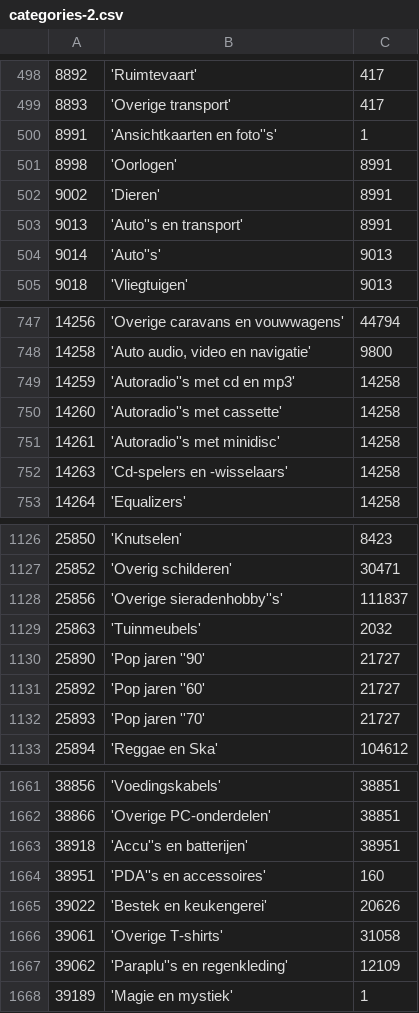
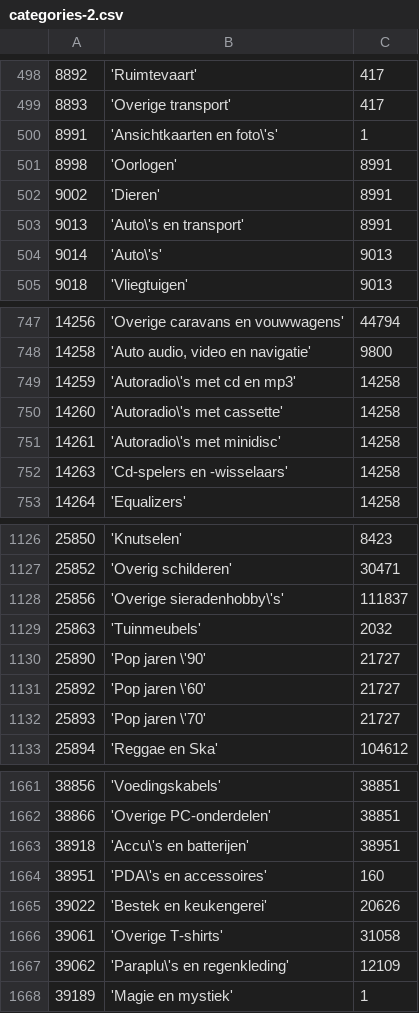
Before and after one commit to spijkermenno/ICA-Project-2018, a CSV file: database/csv/categories-2.csv, drawn as a sheet; only a part is shown, gaps mark what is left out; the diff covers the shown part only.

Commit message:
Escape quotes

```diff
--- a/database/csv/categories-2.csv
+++ b/database/csv/categories-2.csv
@@ -499,7 +499,7 @@
 8893;'Overige transport';417
-8991;'Ansichtkaarten en foto''s';1
+8991;'Ansichtkaarten en foto\'s';1
 8998;'Oorlogen';8991
 9002;'Dieren';8991
-9013;'Auto''s en transport';8991
-9014;'Auto''s';9013
+9013;'Auto\'s en transport';8991
+9014;'Auto\'s';9013
 9018;'Vliegtuigen';9013
@@ -748,5 +748,5 @@
 14258;'Auto audio, video en navigatie';9800
-14259;'Autoradio''s met cd en mp3';14258
-14260;'Autoradio''s met cassette';14258
-14261;'Autoradio''s met minidisc';14258
+14259;'Autoradio\'s met cd en mp3';14258
+14260;'Autoradio\'s met cassette';14258
+14261;'Autoradio\'s met minidisc';14258
 14263;'Cd-spelers en -wisselaars';14258
@@ -1127,7 +1127,7 @@
 25852;'Overig schilderen';30471
-25856;'Overige sieradenhobby''s';111837
+25856;'Overige sieradenhobby\'s';111837
 25863;'Tuinmeubels';2032
-25890;'Pop jaren ''90';21727
-25892;'Pop jaren ''60';21727
-25893;'Pop jaren ''70';21727
+25890;'Pop jaren \'90';21727
+25892;'Pop jaren \'60';21727
+25893;'Pop jaren \'70';21727
 25894;'Reggae en Ska';104612
@@ -1662,7 +1662,7 @@
 38866;'Overige PC-onderdelen';38851
-38918;'Accu''s en batterijen';38951
-38951;'PDA''s en accessoires';160
+38918;'Accu\'s en batterijen';38951
+38951;'PDA\'s en accessoires';160
 39022;'Bestek en keukengerei';20626
 39061;'Overige T-shirts';31058
-39062;'Paraplu''s en regenkleding';12109
+39062;'Paraplu\'s en regenkleding';12109
 39189;'Magie en mystiek';1
```
Also changed, not shown: 81 edited cells elsewhere in this file.
